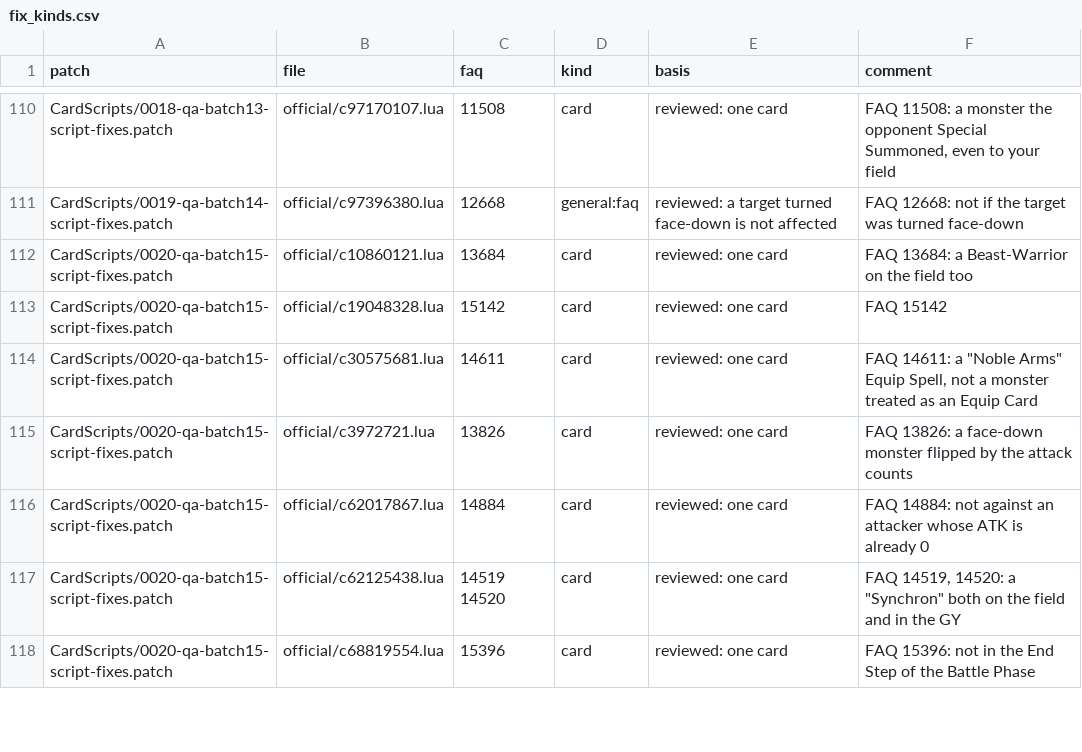
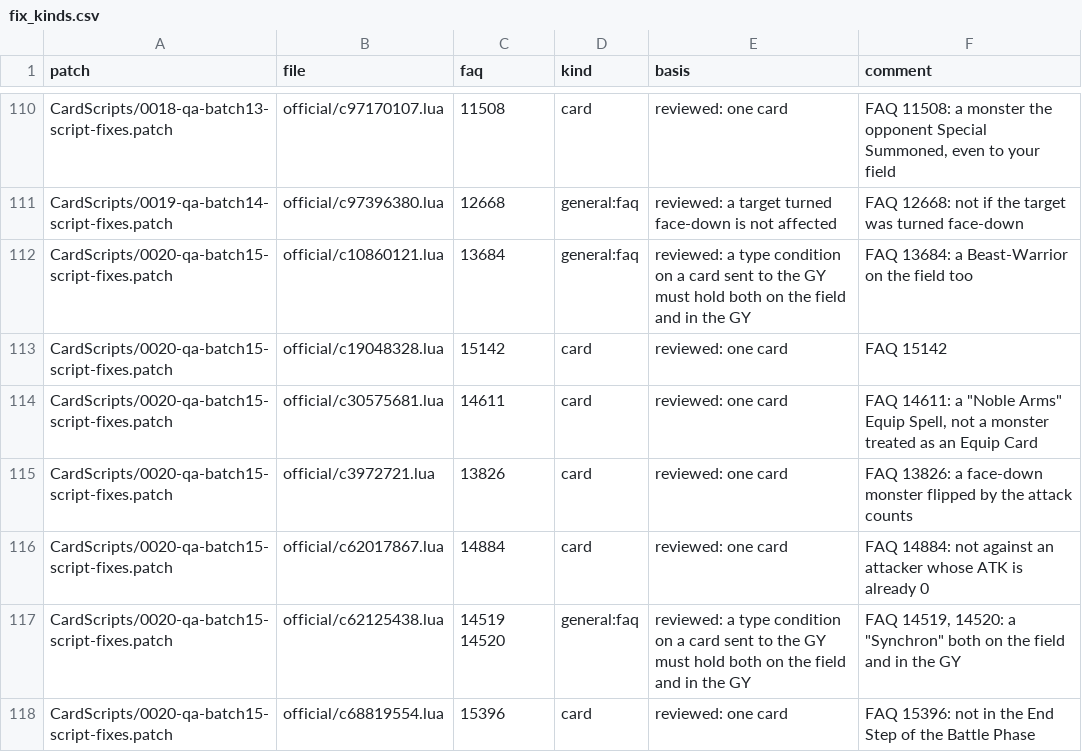
Before and after one commit to daiyanog-del/ygo-judge, a CSV file: docs/fix_kinds.csv, drawn as a sheet; only a part is shown, gaps mark what is left out; the diff covers the shown part only.

```diff
--- a/docs/fix_kinds.csv
+++ b/docs/fix_kinds.csv
@@ -111,3 +111,3 @@ CardScripts/0018-qa-batch13-script-fixes.patch,official/c97170107.lua,11508,card
 CardScripts/0019-qa-batch14-script-fixes.patch,official/c97396380.lua,12668,general:faq,reviewed: a target turned face-down is not affected,FAQ 12668: not if the target was turned face-down
-CardScripts/0020-qa-batch15-script-fixes.patch,official/c10860121.lua,13684,card,reviewed: one card,FAQ 13684: a Beast-Warrior on the field too
+CardScripts/0020-qa-batch15-script-fixes.patch,official/c10860121.lua,13684,general:faq,reviewed: a type condition on a card sent to the GY must hold both on the field and in the GY,FAQ 13684: a Beast-Warrior on the field too
 CardScripts/0020-qa-batch15-script-fixes.patch,official/c19048328.lua,15142,card,reviewed: one card,FAQ 15142
@@ -116,3 +116,3 @@ CardScripts/0020-qa-batch15-script-fixes.patch,official/c3972721.lua,13826,card,
 CardScripts/0020-qa-batch15-script-fixes.patch,official/c62017867.lua,14884,card,reviewed: one card,FAQ 14884: not against an attacker whose ATK is already 0
-CardScripts/0020-qa-batch15-script-fixes.patch,official/c62125438.lua,14519 14520,card,reviewed: one card,"FAQ 14519, 14520: a ""Synchron"" both on the field and in the GY"
+CardScripts/0020-qa-batch15-script-fixes.patch,official/c62125438.lua,14519 14520,general:faq,reviewed: a type condition on a card sent to the GY must hold both on the field and in the GY,"FAQ 14519, 14520: a ""Synchron"" both on the field and in the GY"
 CardScripts/0020-qa-batch15-script-fixes.patch,official/c68819554.lua,15396,card,reviewed: one card,FAQ 15396: not in the End Step of the Battle Phase
```
Also changed, not shown: 22 edited cells elsewhere in this file, 2 other files.
